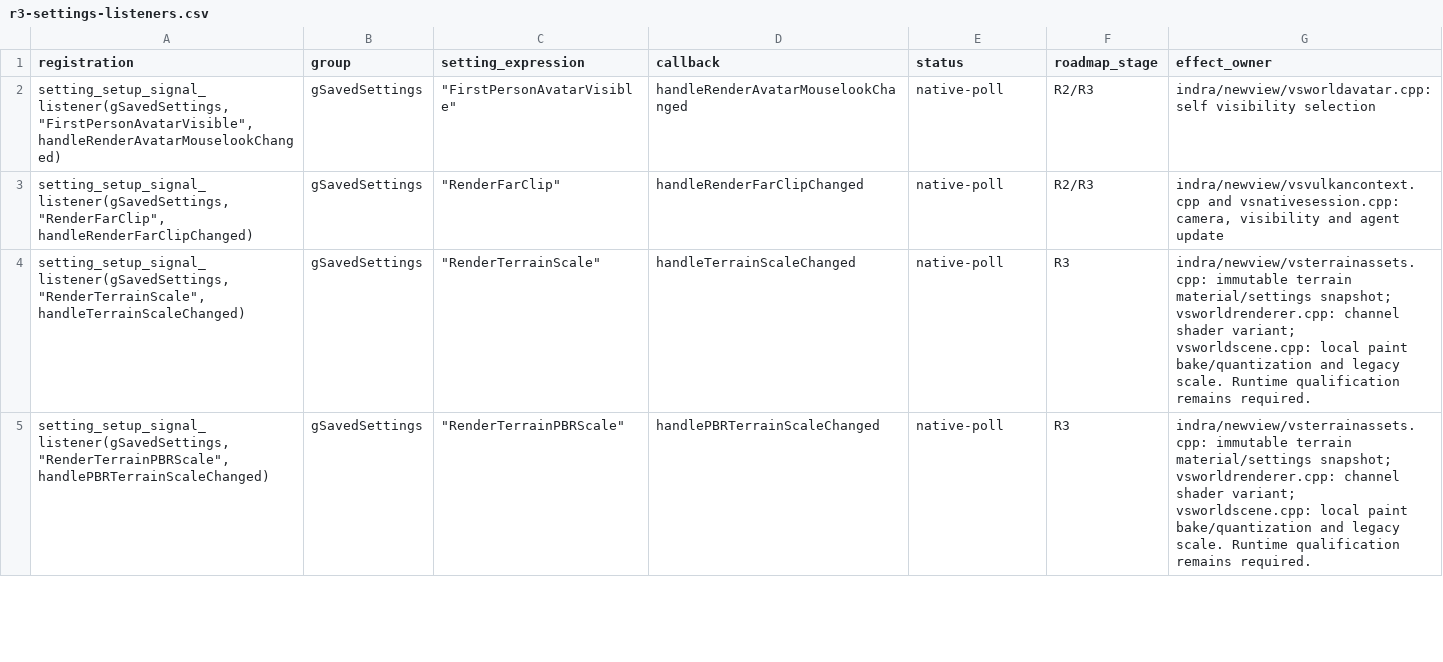
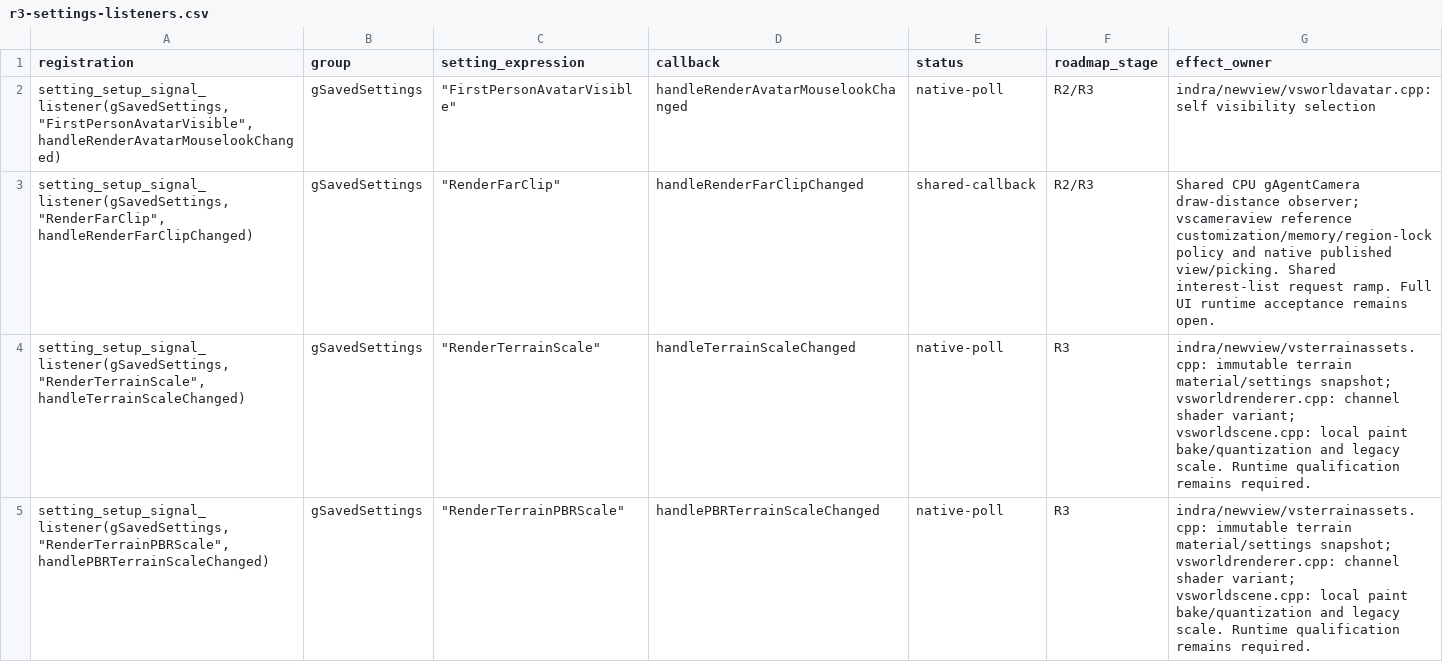
Before and after one commit to anne-skydancer/vulkanstorm, a CSV file: doc/vulkan/r3-settings-listeners.csv, drawn as a sheet; only a part is shown.

Commit message:
Share real region owners and transpose reference camera distance policy

```diff
--- a/doc/vulkan/r3-settings-listeners.csv
+++ b/doc/vulkan/r3-settings-listeners.csv
@@ -2,3 +2,3 @@ registration,group,setting_expression,callback,status,roadmap_stage,effect_owner
 "setting_setup_signal_listener(gSavedSettings, ""FirstPersonAvatarVisible"", handleRenderAvatarMouselookChanged)",gSavedSettings,"""FirstPersonAvatarVisible""",handleRenderAvatarMouselookChanged,native-poll,R2/R3,indra/newview/vsworldavatar.cpp: self visibility selection
-"setting_setup_signal_listener(gSavedSettings, ""RenderFarClip"", handleRenderFarClipChanged)",gSavedSettings,"""RenderFarClip""",handleRenderFarClipChanged,native-poll,R2/R3,"indra/newview/vsvulkancontext.cpp and vsnativesession.cpp: camera, visibility and agent update"
+"setting_setup_signal_listener(gSavedSettings, ""RenderFarClip"", handleRenderFarClipChanged)",gSavedSettings,"""RenderFarClip""",handleRenderFarClipChanged,shared-callback,R2/R3,"Shared CPU gAgentCamera draw-distance observer; vscameraview reference customization/memory/region-lock policy and native published view/picking. Shared interest-list request ramp. Full UI runtime acceptance remains open."
 "setting_setup_signal_listener(gSavedSettings, ""RenderTerrainScale"", handleTerrainScaleChanged)",gSavedSettings,"""RenderTerrainScale""",handleTerrainScaleChanged,native-poll,R3,indra/newview/vsterrainassets.cpp: immutable terrain material/settings snapshot; vsworldrenderer.cpp: channel shader variant; vsworldscene.cpp: local paint bake/quantization and legacy scale. Runtime qualification remains required.
```
Also changed, not shown: 43 other files.
